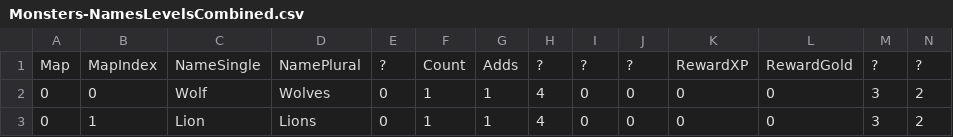
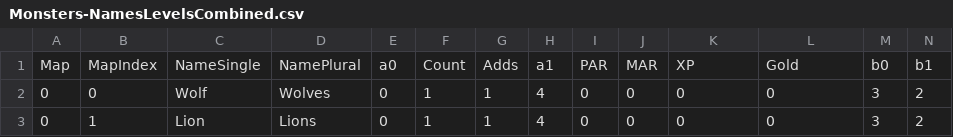
Before and after one commit to ZaneDubya/YserbiusData, a CSV file: Data/Monsters-NamesLevelsCombined.csv, drawn as a sheet; only a part is shown; removed rows and columns are numbered as before the commit, all else as after; rows hold the shown columns only; the diff names each change by its address in the sheet, - before the commit and + after, or states it on an @@ line.

Commit message:
Update col names for monster data, add yserbius solution

```diff
--- a/Data/Monsters-NamesLevelsCombined.csv
+++ b/Data/Monsters-NamesLevelsCombined.csv
-row 1: Map | MapIndex | NameSingle | NamePlural | ? | Count | Adds | ? | ? | ? | RewardXP | RewardGold | ? | ?
+row 1: Map | MapIndex | NameSingle | NamePlural | a0 | Count | Adds | a1 | PAR | MAR | XP | Gold | b0 | b1
```
Also changed, not shown: Data/Monsters-Levels.csv, Data/Monsters-Names.csv, 10 other files.
